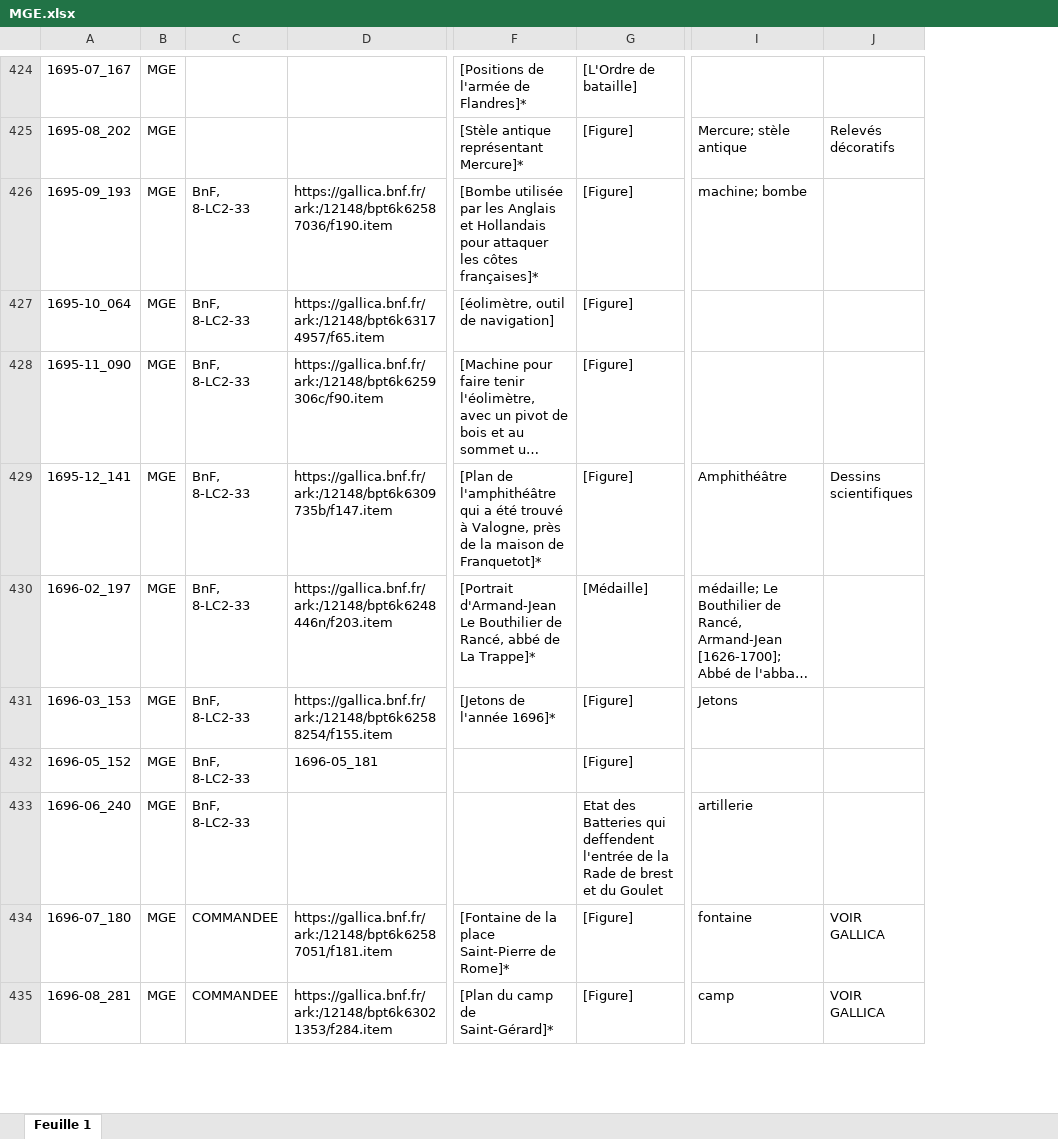
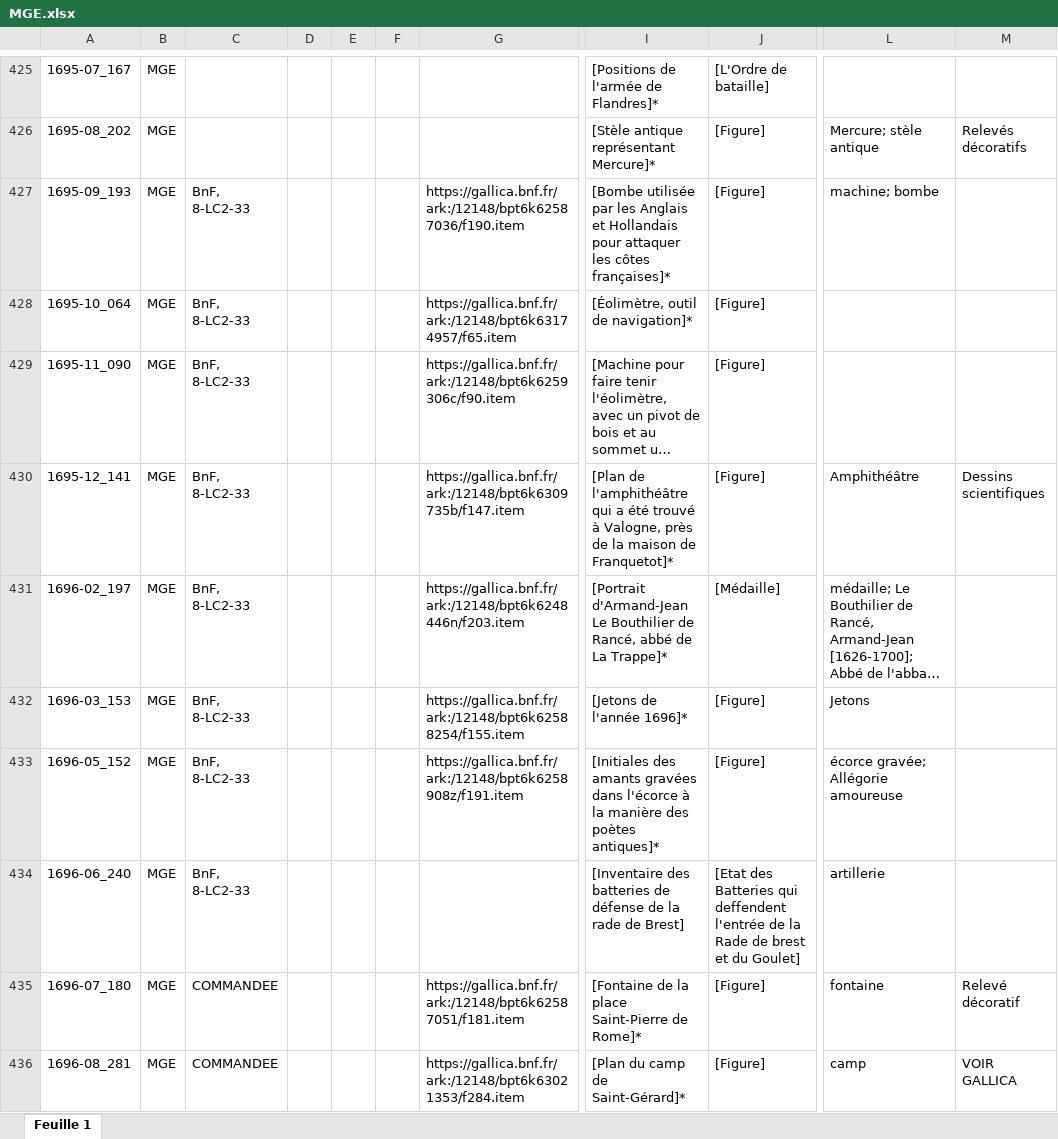
Before and after one commit to Amleth/SHERLOCK, an Excel workbook: sources/corpora_icono/MGE/MGE.xlsx, sheet Feuille 1, drawn as a sheet; only a part is shown, gaps mark what is left out; long unchanged cells end in …; values as stored, in another font and other column widths than the file's, no cell formats; charts and pictures not drawn; addresses are those after the commit; the diff covers the shown part only; the diff names each change by its address in the sheet, - before the commit and + after, or states it on an @@ line.

```diff
--- a/sources/corpora_icono/MGE/MGE.xlsx (sheet Feuille 1)
+++ b/sources/corpora_icono/MGE/MGE.xlsx (sheet Feuille 1)
+column D, empty
+column E, empty
+column F, empty
-I428: [éolimètre, outil de navigation]
+I428: [Éolimètre, outil de navigation]*
-G433: 1696-05_181
+G433: https://gallica.bnf.fr/ark:/12148/bpt6k6258908z/f191.item
-I433: (empty)
+I433: [Initiales des amants gravées dans l'écorce à la manière des poètes antiques]*
-L433: (empty)
+L433: écorce gravée; Allégorie amoureuse
-I434: (empty)
+I434: [Inventaire des batteries de défense de la rade de Brest]
-J434: Etat des Batteries qui deffendent l'entrée de la Rade de brest et du Goulet
+J434: [Etat des Batteries qui deffendent l'entrée de la Rade de brest et du Goulet]
-M435: VOIR GALLICA
+M435: Relevé décoratif
```
Also changed, not shown: 1 added row and 81 edited cells elsewhere in this sheet, cell formats, charts or pictures, 5 other files.
